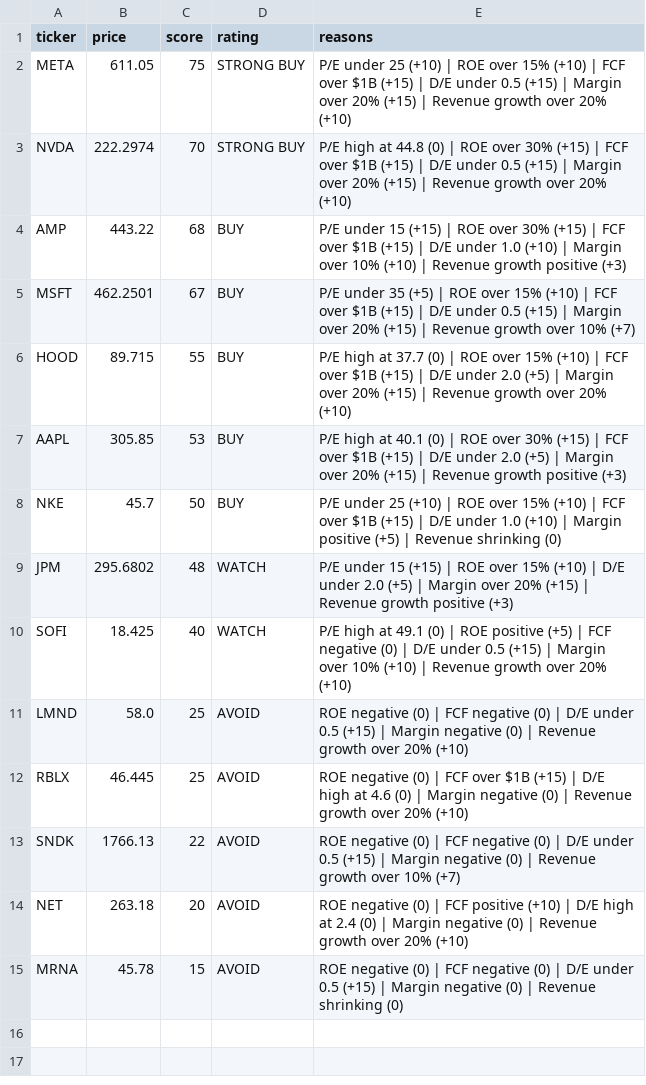
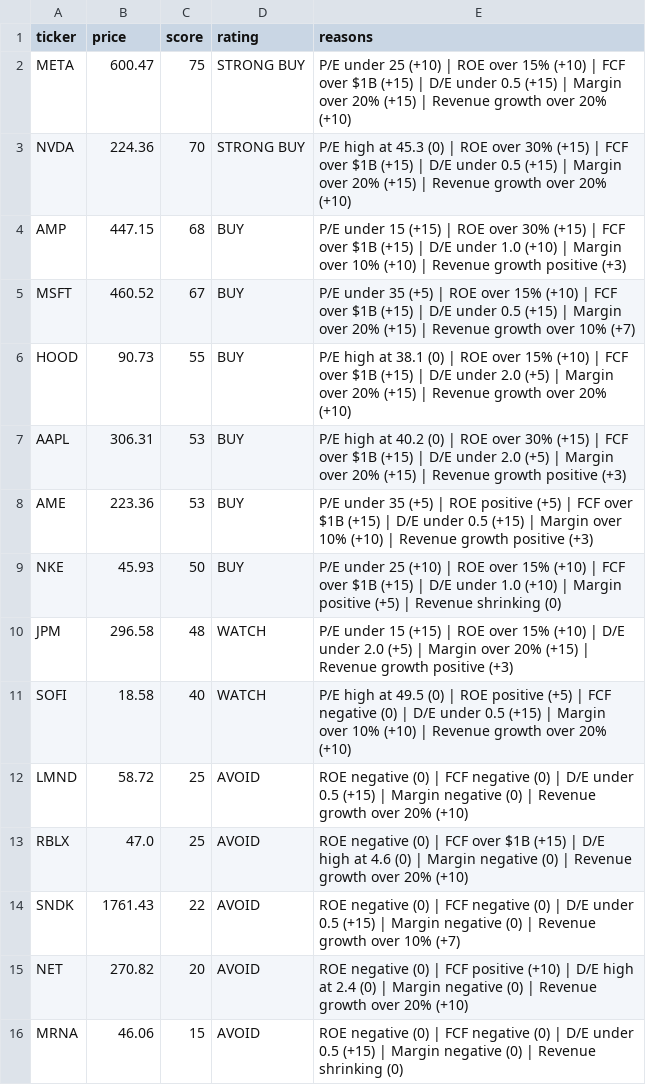
Before and after one commit to leafy-joyce-t/stock-tracker, a CSV file: data/scores.csv, drawn as a sheet.

```diff
--- a/data/scores.csv
+++ b/data/scores.csv
@@ -1,15 +1,16 @@
 ticker,price,score,rating,reasons
-META,611.05,75,STRONG BUY,P/E under 25 (+10) | ROE over 15% (+10) | FCF over $1B (+15) | D/E under 0.5 (+15) | Margin over 20% (+15) | Revenue growth over 20% (+10)
-NVDA,222.2974,70,STRONG BUY,P/E high at 44.8 (0) | ROE over 30% (+15) | FCF over $1B (+15) | D/E under 0.5 (+15) | Margin over 20% (+15) | Revenue growth over 20% (+10)
-AMP,443.22,68,BUY,P/E under 15 (+15) | ROE over 30% (+15) | FCF over $1B (+15) | D/E under 1.0 (+10) | Margin over 10% (+10) | Revenue growth positive (+3)
-MSFT,462.2501,67,BUY,P/E under 35 (+5) | ROE over 15% (+10) | FCF over $1B (+15) | D/E under 0.5 (+15) | Margin over 20% (+15) | Revenue growth over 10% (+7)
-HOOD,89.715,55,BUY,P/E high at 37.7 (0) | ROE over 15% (+10) | FCF over $1B (+15) | D/E under 2.0 (+5) | Margin over 20% (+15) | Revenue growth over 20% (+10)
-AAPL,305.85,53,BUY,P/E high at 40.1 (0) | ROE over 30% (+15) | FCF over $1B (+15) | D/E under 2.0 (+5) | Margin over 20% (+15) | Revenue growth positive (+3)
-NKE,45.7,50,BUY,P/E under 25 (+10) | ROE over 15% (+10) | FCF over $1B (+15) | D/E under 1.0 (+10) | Margin positive (+5) | Revenue shrinking (0)
-JPM,295.6802,48,WATCH,P/E under 15 (+15) | ROE over 15% (+10) | D/E under 2.0 (+5) | Margin over 20% (+15) | Revenue growth positive (+3)
-SOFI,18.425,40,WATCH,P/E high at 49.1 (0) | ROE positive (+5) | FCF negative (0) | D/E under 0.5 (+15) | Margin over 10% (+10) | Revenue growth over 20% (+10)
-LMND,58.0,25,AVOID,ROE negative (0) | FCF negative (0) | D/E under 0.5 (+15) | Margin negative (0) | Revenue growth over 20% (+10)
-RBLX,46.445,25,AVOID,ROE negative (0) | FCF over $1B (+15) | D/E high at 4.6 (0) | Margin negative (0) | Revenue growth over 20% (+10)
-SNDK,1766.13,22,AVOID,ROE negative (0) | FCF negative (0) | D/E under 0.5 (+15) | Margin negative (0) | Revenue growth over 10% (+7)
-NET,263.18,20,AVOID,ROE negative (0) | FCF positive (+10) | D/E high at 2.4 (0) | Margin negative (0) | Revenue growth over 20% (+10)
-MRNA,45.78,15,AVOID,ROE negative (0) | FCF negative (0) | D/E under 0.5 (+15) | Margin negative (0) | Revenue shrinking (0)
+META,600.47,75,STRONG BUY,P/E under 25 (+10) | ROE over 15% (+10) | FCF over $1B (+15) | D/E under 0.5 (+15) | Margin over 20% (+15) | Revenue growth over 20% (+10)
+NVDA,224.36,70,STRONG BUY,P/E high at 45.3 (0) | ROE over 30% (+15) | FCF over $1B (+15) | D/E under 0.5 (+15) | Margin over 20% (+15) | Revenue growth over 20% (+10)
+AMP,447.15,68,BUY,P/E under 15 (+15) | ROE over 30% (+15) | FCF over $1B (+15) | D/E under 1.0 (+10) | Margin over 10% (+10) | Revenue growth positive (+3)
+MSFT,460.52,67,BUY,P/E under 35 (+5) | ROE over 15% (+10) | FCF over $1B (+15) | D/E under 0.5 (+15) | Margin over 20% (+15) | Revenue growth over 10% (+7)
+HOOD,90.73,55,BUY,P/E high at 38.1 (0) | ROE over 15% (+10) | FCF over $1B (+15) | D/E under 2.0 (+5) | Margin over 20% (+15) | Revenue growth over 20% (+10)
+AAPL,306.31,53,BUY,P/E high at 40.2 (0) | ROE over 30% (+15) | FCF over $1B (+15) | D/E under 2.0 (+5) | Margin over 20% (+15) | Revenue growth positive (+3)
+AME,223.36,53,BUY,P/E under 35 (+5) | ROE positive (+5) | FCF over $1B (+15) | D/E under 0.5 (+15) | Margin over 10% (+10) | Revenue growth positive (+3)
+NKE,45.93,50,BUY,P/E under 25 (+10) | ROE over 15% (+10) | FCF over $1B (+15) | D/E under 1.0 (+10) | Margin positive (+5) | Revenue shrinking (0)
+JPM,296.58,48,WATCH,P/E under 15 (+15) | ROE over 15% (+10) | D/E under 2.0 (+5) | Margin over 20% (+15) | Revenue growth positive (+3)
+SOFI,18.58,40,WATCH,P/E high at 49.5 (0) | ROE positive (+5) | FCF negative (0) | D/E under 0.5 (+15) | Margin over 10% (+10) | Revenue growth over 20% (+10)
+LMND,58.72,25,AVOID,ROE negative (0) | FCF negative (0) | D/E under 0.5 (+15) | Margin negative (0) | Revenue growth over 20% (+10)
+RBLX,47.0,25,AVOID,ROE negative (0) | FCF over $1B (+15) | D/E high at 4.6 (0) | Margin negative (0) | Revenue growth over 20% (+10)
+SNDK,1761.43,22,AVOID,ROE negative (0) | FCF negative (0) | D/E under 0.5 (+15) | Margin negative (0) | Revenue growth over 10% (+7)
+NET,270.82,20,AVOID,ROE negative (0) | FCF positive (+10) | D/E high at 2.4 (0) | Margin negative (0) | Revenue growth over 20% (+10)
+MRNA,46.06,15,AVOID,ROE negative (0) | FCF negative (0) | D/E under 0.5 (+15) | Margin negative (0) | Revenue shrinking (0)
```
Also changed, not shown: data/calculated_ratios.csv, 17 other files.
